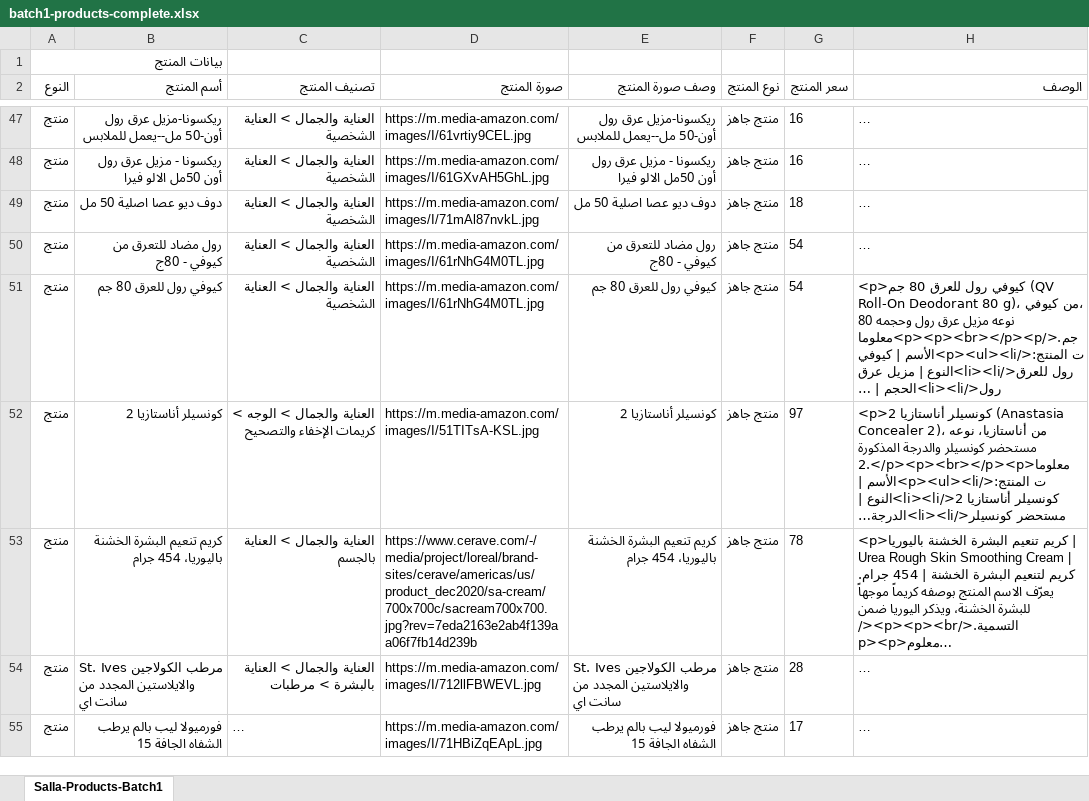
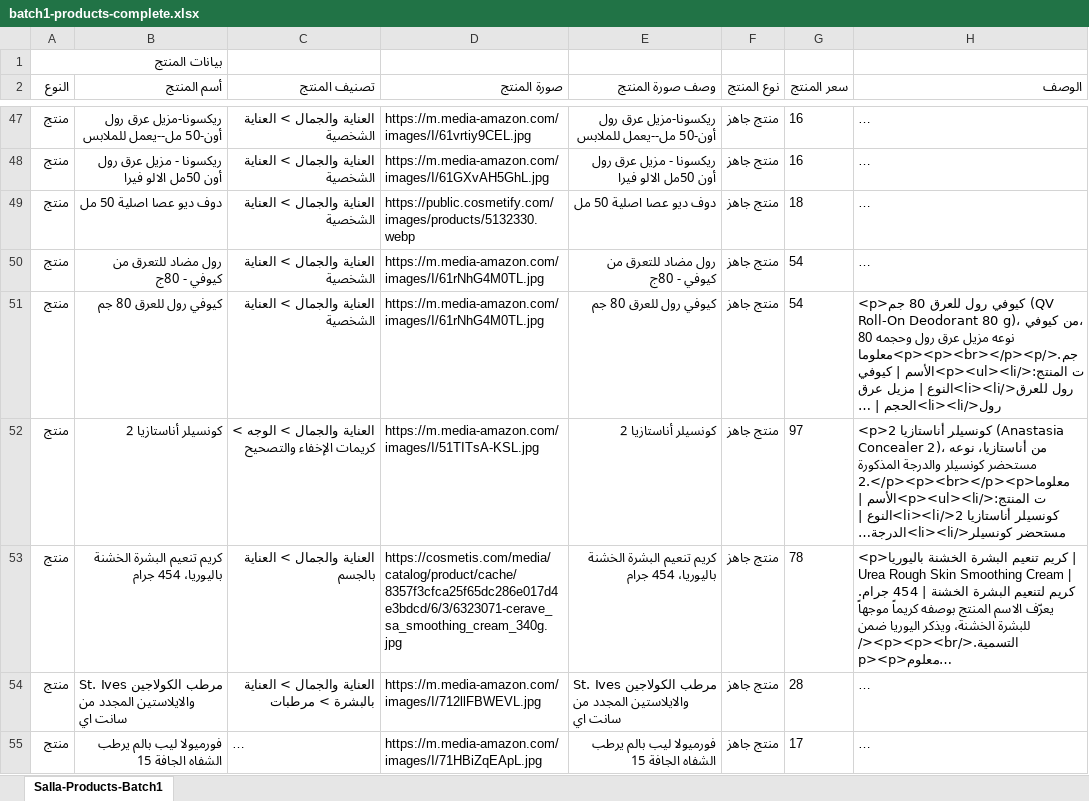
Before and after one commit to mohammedmekh1/products, an Excel workbook: المنتجات/batch1-products-complete.xlsx, sheet Salla-Products-Batch1, drawn as a sheet; only a part is shown, gaps mark what is left out; long unchanged cells end in …; values as stored, in another font and other column widths than the file's, no borders; the diff covers the shown part only; the diff names each change by its address in the sheet, - before the commit and + after, or states it on an @@ line.

```diff
--- a/المنتجات/batch1-products-complete.xlsx (sheet Salla-Products-Batch1)
+++ b/المنتجات/batch1-products-complete.xlsx (sheet Salla-Products-Batch1)
-D49 (صورة المنتج): https://m.media-amazon.com/images/I/71mAl87nvkL.jpg
+D49 (صورة المنتج): https://public.cosmetify.com/images/products/5132330.webp
-D53 (صورة المنتج): https://www.cerave.com/-/media/project/loreal/brand-sites/cerave/americas/us/product_dec2020/sa-cream/700x700c/sacream700x700.jpg?rev=7eda2163e2ab4f139aa06f7fb14d239b
+D53 (صورة المنتج): https://cosmetis.com/media/catalog/product/cache/8357f3cfca25f65dc286e017d4e3bdcd/6/3/6323071-cerave_sa_smoothing_cream_340g.jpg
```
Also changed, not shown: 8 edited cells elsewhere in this sheet.
